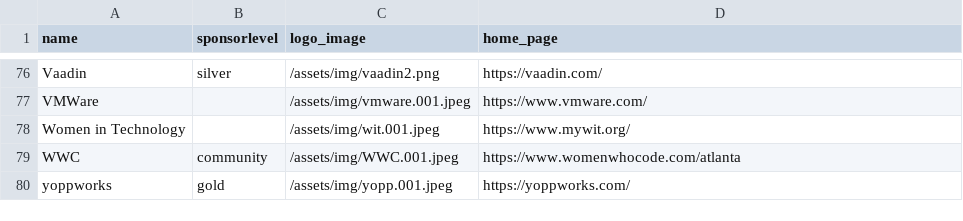
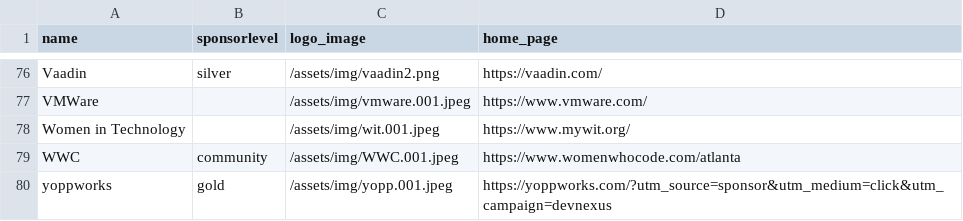
Before and after one commit to devnexus/devnexus-site, a CSV file: _data/sponsors.csv, drawn as a sheet; only a part is shown, gaps mark what is left out.

Commit message:
Updated '_data/sponsors.csv' via CloudCannon

```diff
--- a/_data/sponsors.csv
+++ b/_data/sponsors.csv
@@ -79,2 +79,2 @@ Women in Technology,,/assets/img/wit.001.jpeg,https://www.mywit.org/
 WWC,community,/assets/img/WWC.001.jpeg,https://www.womenwhocode.com/atlanta
-yoppworks,gold,/assets/img/yopp.001.jpeg,https://yoppworks.com/
+yoppworks,gold,/assets/img/yopp.001.jpeg,https://yoppworks.com/?utm_source=sponsor&utm_medium=click&utm_campaign=devnexus
```
